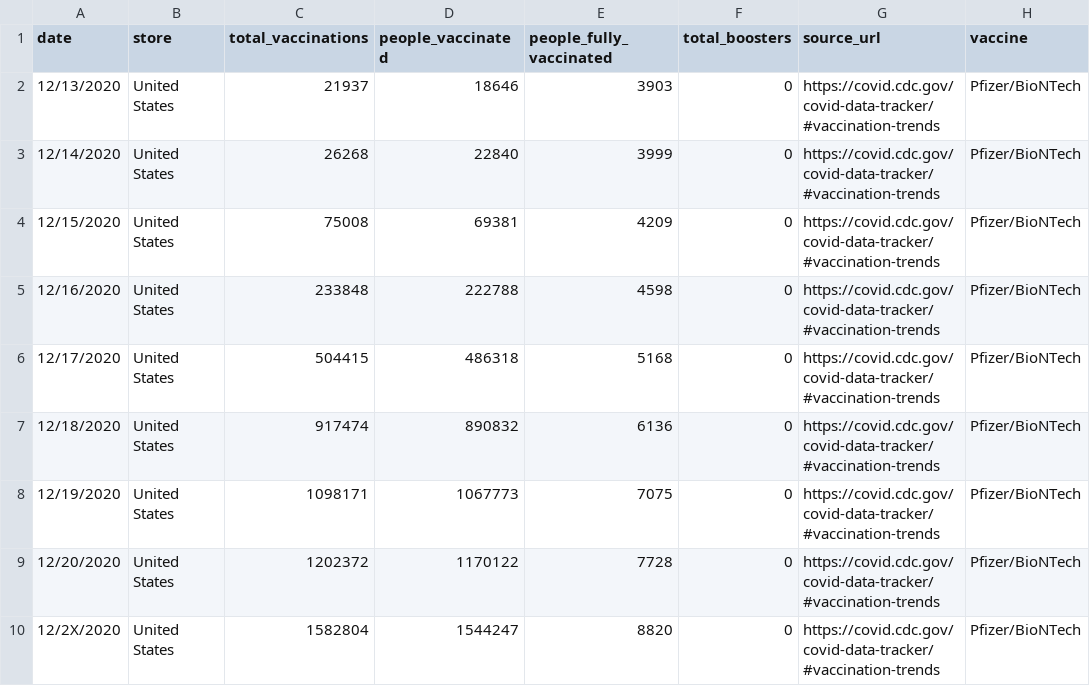
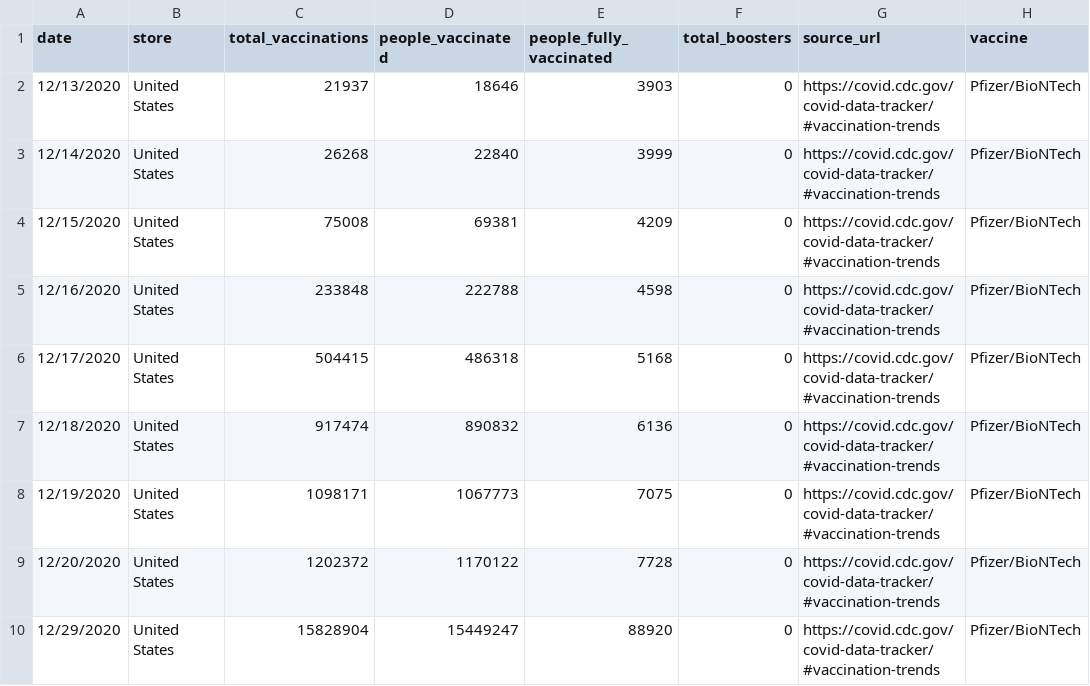
Before and after one commit to CheeksMix/laughing-happiness, a CSV file: United States.csv, drawn as a sheet.

Commit message:
Update United States.csv

```diff
--- a/United States.csv
+++ b/United States.csv
@@ -9,2 +9,2 @@ date,store,total_vaccinations,people_vaccinated,people_fully_vaccinated,total_bo
 12/20/2020,United States,1202372,1170122,7728,0,https://covid.cdc.gov/covid-data-tracker/#vaccination-trends,Pfizer/BioNTech
-12/2X/2020,United States,1582804,1544247,8820,0,https://covid.cdc.gov/covid-data-tracker/#vaccination-trends,Pfizer/BioNTech
+12/29/2020,United States,15828904,15449247,88920,0,https://covid.cdc.gov/covid-data-tracker/#vaccination-trends,Pfizer/BioNTech
```
